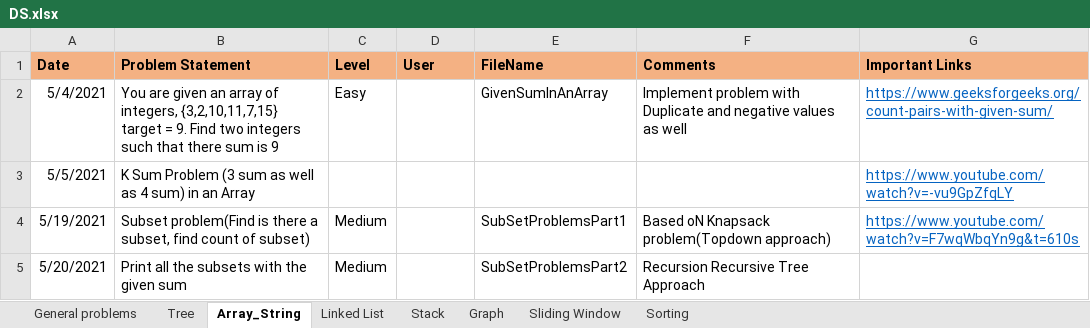
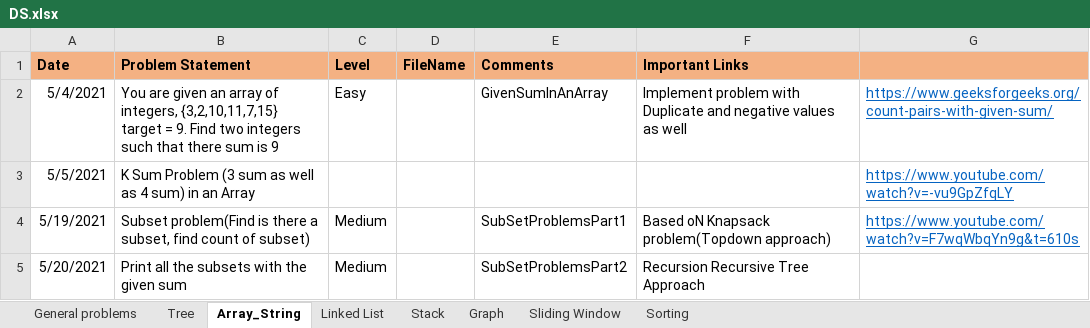
Before and after one commit to rannit012345/DSAndAlgo, an Excel workbook: DS.xlsx, sheet Array_String, drawn as a sheet; values as stored, in another font and other column widths than the file's, no borders; the diff names each change by its address in the sheet, - before the commit and + after, or states it on an @@ line.

```diff
--- a/DS.xlsx (sheet Array_String)
+++ b/DS.xlsx (sheet Array_String)
-D1: User
+D1: FileName
-E1: FileName
+E1: Comments
-F1: Comments
+F1: Important Links
-G1: Important Links
+G1: (empty)
```
Also changed, not shown: sheet Stack, sheet Tree, sheet Linked List, sheet Sliding Window, sheet Graph, sheet Sorting, 1 more sheet.
